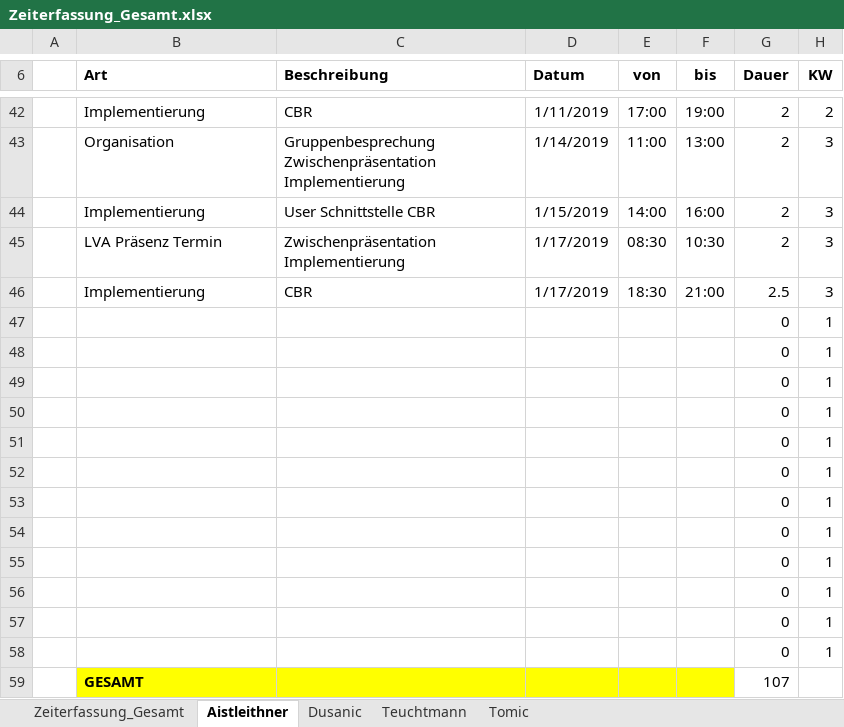
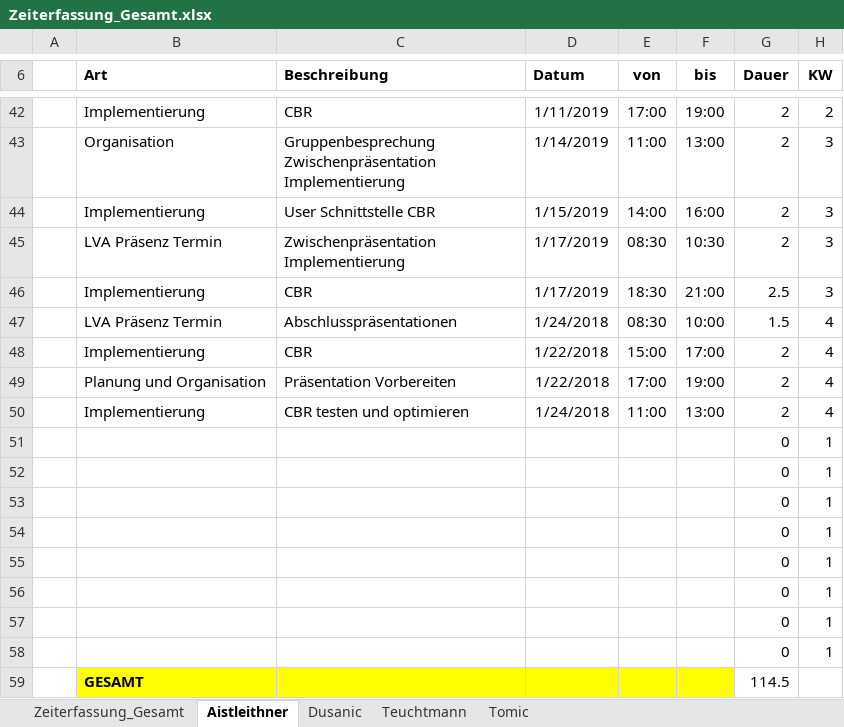
Before and after one commit to aistleithnera/258321_DKE_PR, an Excel workbook: Zeiterfassung/Zeiterfassung_Gesamt.xlsx, sheet Aistleithner, drawn as a sheet; only a part is shown, gaps mark what is left out; values as stored, in another font and other column widths than the file's, no borders; table styles not drawn; removed rows and columns are numbered as before the commit, all else as after; the diff names each change by its address in the sheet, - before the commit and + after, or states it on an @@ line.

Commit message:
Update Zeiterfassung_Gesamt.xlsx

```diff
--- a/Zeiterfassung/Zeiterfassung_Gesamt.xlsx (sheet Aistleithner)
+++ b/Zeiterfassung/Zeiterfassung_Gesamt.xlsx (sheet Aistleithner)
+row 47:  | LVA Präsenz Termin | Abschlusspräsentationen | 1/24/2018 | 08:30 | 10:00 | 1.5 | 4
+row 48:  | Implementierung | CBR | 1/22/2018 | 15:00 | 17:00 | 2 | 4
+row 49:  | Planung und Organisation | Präsentation Vorbereiten | 1/22/2018 | 17:00 | 19:00 | 2 | 4
+row 50:  | Implementierung | CBR testen und optimieren | 1/24/2018 | 11:00 | 13:00 | 2 | 4
-row 55:  |  |  |  |  |  | 0 | 1
-row 56:  |  |  |  |  |  | 0 | 1
-row 57:  |  |  |  |  |  | 0 | 1
-row 58:  |  |  |  |  |  | 0 | 1
-G59 (Dauer): 107
+G59 (Dauer): 114.5
```
Also changed, not shown: sheet Zeiterfassung_Gesamt, charts or pictures.
